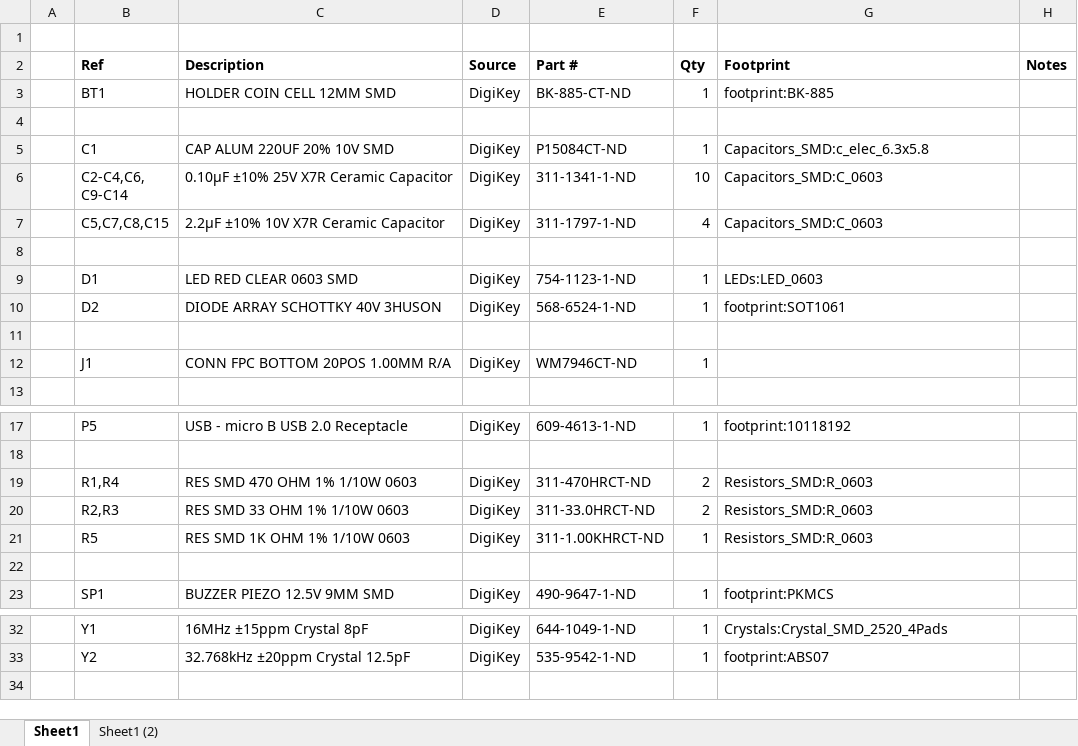
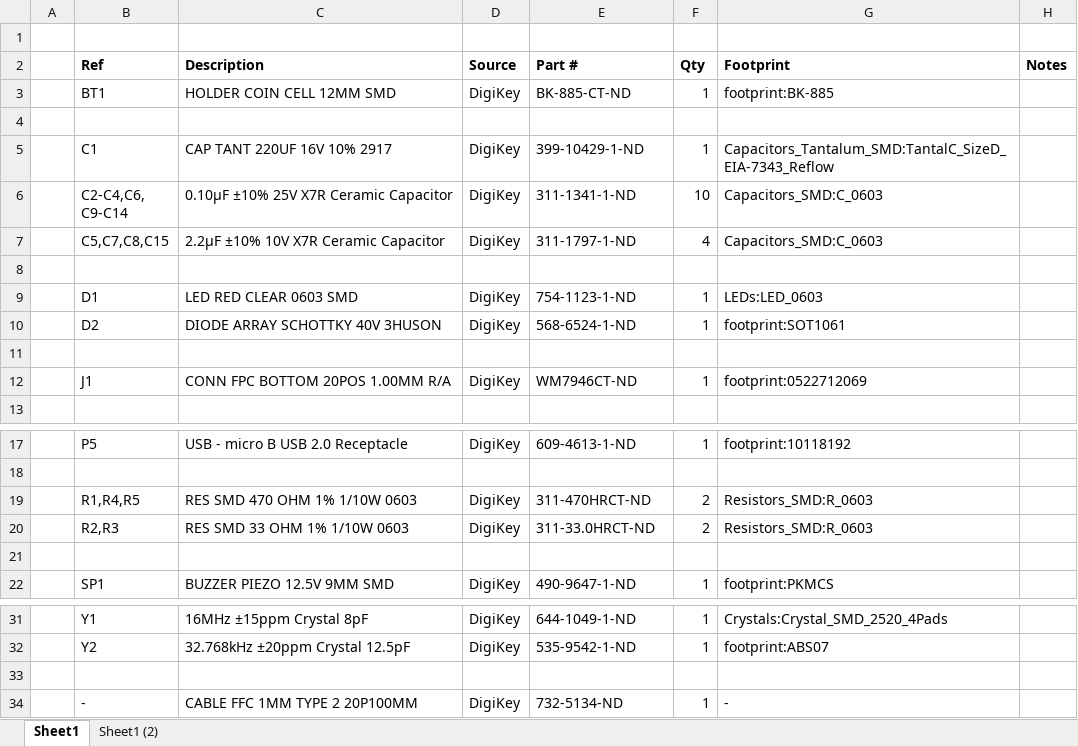
Before and after one commit to jeffkub/beer-gauge, an Excel workbook: hardware/beer-gauge-bom.xlsx, sheet Sheet1, drawn as a sheet; only a part is shown, gaps mark what is left out; values as stored, in another font and other column widths than the file's, no borders; removed rows and columns are numbered as before the commit, all else as after; the diff names each change by its address in the sheet, - before the commit and + after, or states it on an @@ line.

Commit message:
Finished footprints.  Switched to a tantalum cap for the LCD.  Changed piezo resistor value to 470 to reduce part count.

```diff
--- a/hardware/beer-gauge-bom.xlsx (sheet Sheet1)
+++ b/hardware/beer-gauge-bom.xlsx (sheet Sheet1)
-C5 (Description): CAP ALUM 220UF 20% 10V SMD
+C5 (Description): CAP TANT 220UF 16V 10% 2917
-E5 (Part #): P15084CT-ND
+E5 (Part #): 399-10429-1-ND
-G5 (Footprint): Capacitors_SMD:c_elec_6.3x5.8
+G5 (Footprint): Capacitors_Tantalum_SMD:TantalC_SizeD_EIA-7343_Reflow
-G12 (Footprint): (empty)
+G12 (Footprint): footprint:0522712069
-B19 (Ref): R1,R4
+B19 (Ref): R1,R4,R5
-row 21:  | R5 | RES SMD 1K OHM 1% 1/10W 0603 | DigiKey | 311-1.00KHRCT-ND | 1 | Resistors_SMD:R_0603
+row 33: (empty)
+row 34:  | - | CABLE FFC 1MM TYPE 2 20P100MM | DigiKey | 732-5134-ND | 1 | -
```
Also changed, not shown: 4 other files.
